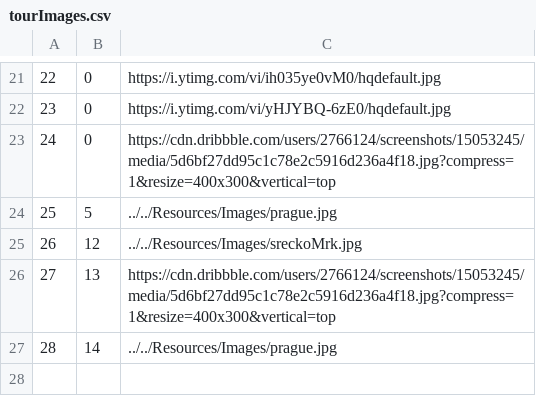
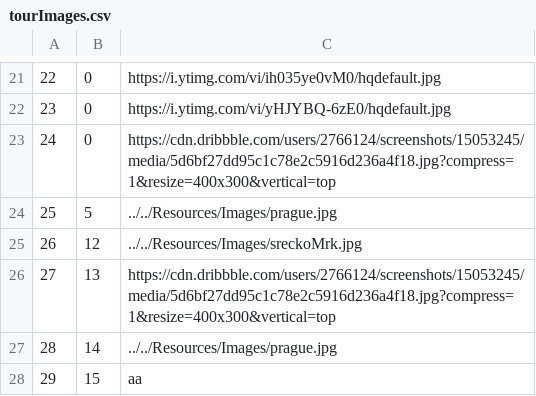
Before and after one commit to BrziGolub/booking, a CSV file: Booking/Booking/Resources/Data/tourImages.csv, drawn as a sheet; only a part is shown, gaps mark what is left out.

```diff
--- a/Booking/Booking/Resources/Data/tourImages.csv
+++ b/Booking/Booking/Resources/Data/tourImages.csv
@@ -27 +27,2 @@
 28|14|../../Resources/Images/prague.jpg
+29|15|aa
```
Also changed, not shown: Booking/Booking/Resources/Data/tourKeyPoints.csv, Booking/Booking/Resources/Data/tours.csv, 4 other files.
